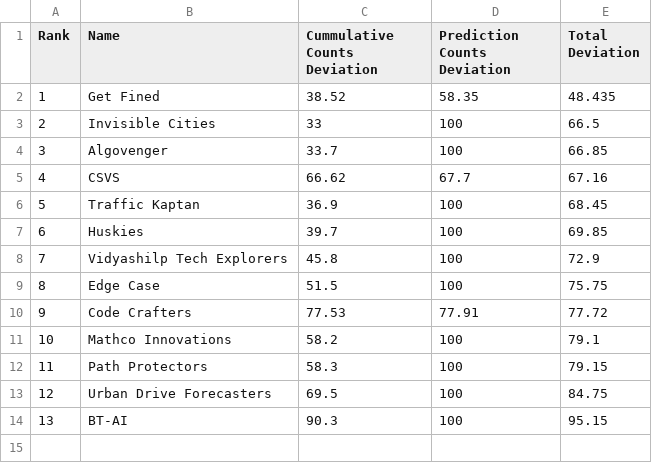
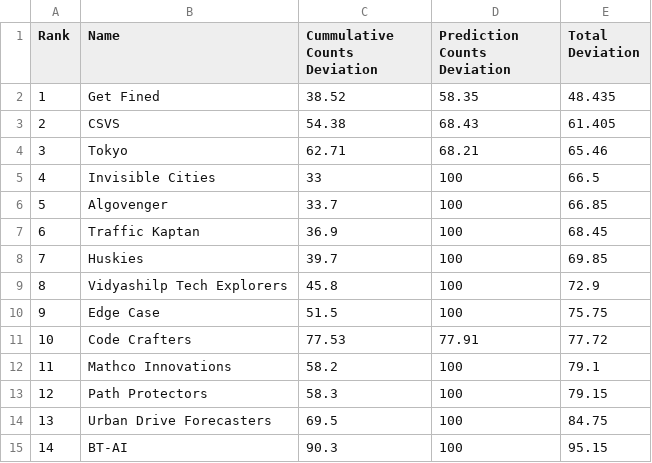
Before and after one commit to ArunJoseph19/Leaderboard_BMC2024, a CSV file: Phase 1 Leaderboard.csv, drawn as a sheet; removed rows and columns are numbered as before the commit, all else as after; the diff names each change by its address in the sheet, - before the commit and + after, or states it on an @@ line.

Commit message:
Update Phase 1 Leaderboard.csv

```diff
--- a/Phase 1 Leaderboard.csv
+++ b/Phase 1 Leaderboard.csv
+row 3: 2 | CSVS | 54.38 | 68.43 | 61.405
+row 4: 3 | Tokyo | 62.71 | 68.21 | 65.46
@@ column A (Rank) renumbered from row 5 down @@
-row 5: 4 | CSVS | 66.62 | 67.7 | 67.16
```
